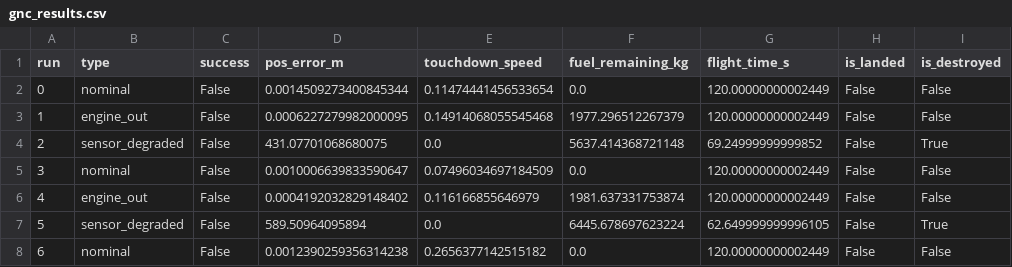
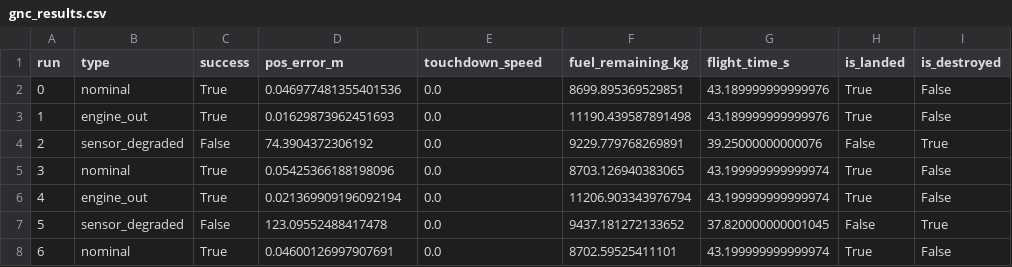
Before and after one commit to Stakeylock/Rocket-OS, a CSV file: results/gnc/gnc_results.csv, drawn as a sheet; only a part is shown; the diff covers the shown part only.

```diff
--- a/results/gnc/gnc_results.csv
+++ b/results/gnc/gnc_results.csv
@@ -1,8 +1,8 @@
 run,type,success,pos_error_m,touchdown_speed,fuel_remaining_kg,flight_time_s,is_landed,is_destroyed
-0,nominal,False,0.0014509273400845344,0.11474441456533654,0.0,120.00000000002449,False,False
-1,engine_out,False,0.0006227279982000095,0.14914068055545468,1977.296512267379,120.00000000002449,False,False
-2,sensor_degraded,False,431.07701068680075,0.0,5637.414368721148,69.24999999999852,False,True
-3,nominal,False,0.0010006639833590647,0.07496034697184509,0.0,120.00000000002449,False,False
-4,engine_out,False,0.0004192032829148402,0.116166855646979,1981.637331753874,120.00000000002449,False,False
-5,sensor_degraded,False,589.50964095894,0.0,6445.678697623224,62.649999999996105,False,True
-6,nominal,False,0.0012390259356314238,0.2656377142515182,0.0,120.00000000002449,False,False
+0,nominal,True,0.046977481355401536,0.0,8699.895369529851,43.189999999999976,True,False
+1,engine_out,True,0.01629873962451693,0.0,11190.439587891498,43.189999999999976,True,False
+2,sensor_degraded,False,74.3904372306192,0.0,9229.779768269891,39.25000000000076,False,True
+3,nominal,True,0.05425366188198096,0.0,8703.126940383065,43.199999999999974,True,False
+4,engine_out,True,0.021369909196092194,0.0,11206.903343976794,43.199999999999974,True,False
+5,sensor_degraded,False,123.09552488417478,0.0,9437.181272133652,37.820000000001045,False,True
+6,nominal,True,0.04600126997907691,0.0,8702.59525411101,43.199999999999974,True,False
```
Also changed, not shown: 66 edited cells elsewhere in this file, results/anomaly/detection_results.csv, results/latency/timings_monolithic.csv, 57 other files.
